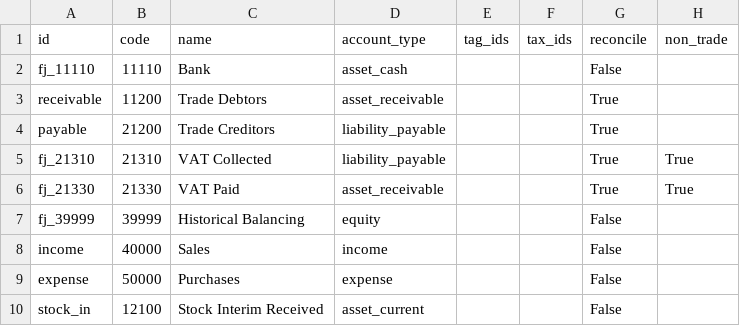
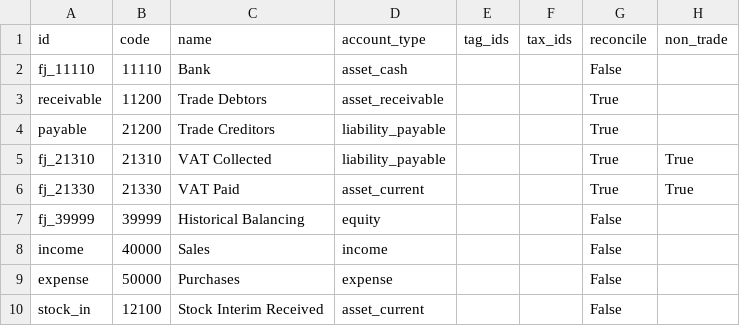
Before and after one commit to nikhilkumar0904/FreePOS, a CSV file: l10n_fj_minicoa/data/template/account.account-fj_minicoa.csv, drawn as a sheet; only a part is shown.

```diff
--- a/l10n_fj_minicoa/data/template/account.account-fj_minicoa.csv
+++ b/l10n_fj_minicoa/data/template/account.account-fj_minicoa.csv
@@ -5,3 +5,3 @@
 "fj_21310","21310","VAT Collected","liability_payable","","","True","True"
-"fj_21330","21330","VAT Paid","asset_receivable","","","True","True"
+"fj_21330","21330","VAT Paid","asset_current","","","True","True"
 "fj_39999","39999","Historical Balancing","equity","","","False",""
```
Also changed, not shown: 4 other files.
